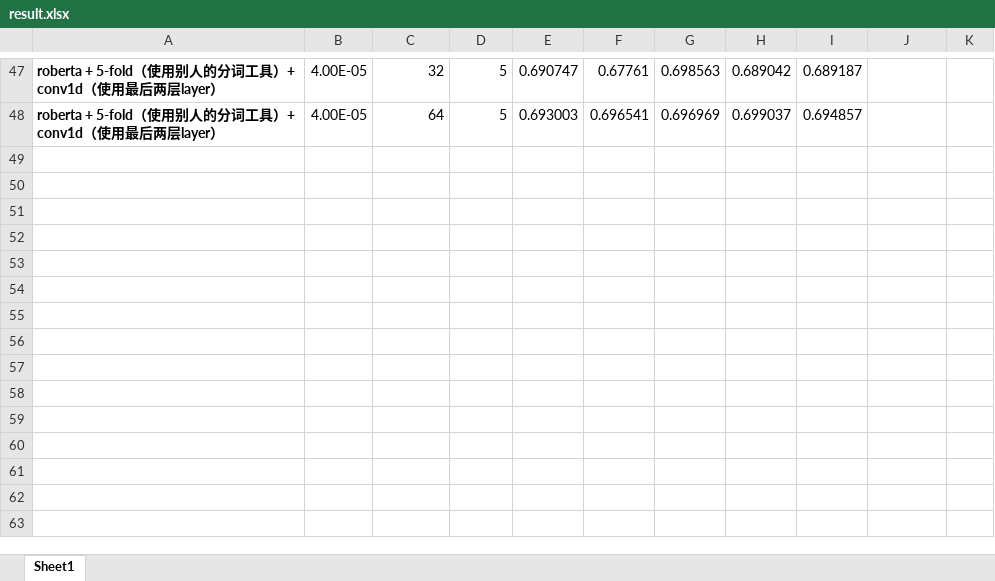
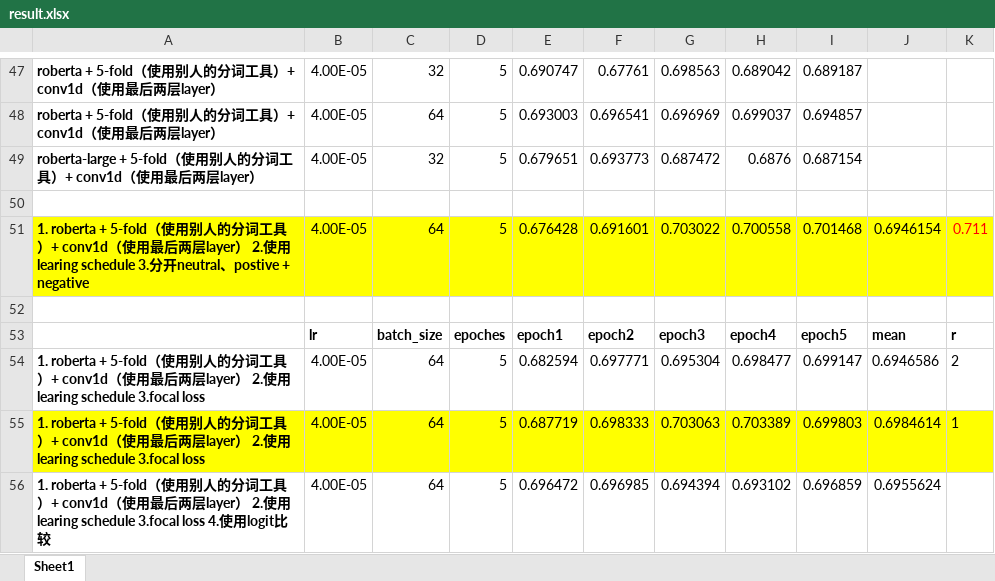
Before and after one commit to llq20133100095/tweet_sentiment_extraction, an Excel workbook: result.xlsx, sheet Sheet1, drawn as a sheet; only a part is shown, gaps mark what is left out; values as stored, in another font and other column widths than the file's, no borders; the diff names each change by its address in the sheet, - before the commit and + after, or states it on an @@ line.

```diff
--- a/result.xlsx (sheet Sheet1)
+++ b/result.xlsx (sheet Sheet1)
+row 49: roberta-large + 5-fold（使用别人的分词工具）+ conv1d（使用最后两层layer） | 4.00E-05 | 32 | 5 | 0.679651 | 0.693773 | 0.687472 | 0.6876 | 0.687154
+row 50: (empty)
+row 51: 1. roberta + 5-fold（使用别人的分词工具）+ conv1d（使用最后两层layer） 2.使用learing schedule 3.分开neutral、postive + negative | 4.00E-05 | 64 | 5 | 0.676428 | 0.691601 | 0.703022 | 0.700558 | 0.701468 | 0.6946154 | 0.711
+row 52: (empty)
+row 53:  | lr | batch_size | epoches | epoch1 | epoch2 | epoch3 | epoch4 | epoch5 | mean | r
+row 54: 1. roberta + 5-fold（使用别人的分词工具）+ conv1d（使用最后两层layer） 2.使用learing schedule 3.focal loss | 4.00E-05 | 64 | 5 | 0.682594 | 0.697771 | 0.695304 | 0.698477 | 0.699147 | 0.6946586 | 2
+row 55: 1. roberta + 5-fold（使用别人的分词工具）+ conv1d（使用最后两层layer） 2.使用learing schedule 3.focal loss | 4.00E-05 | 64 | 5 | 0.687719 | 0.698333 | 0.703063 | 0.703389 | 0.699803 | 0.6984614 | 1
+row 56: 1. roberta + 5-fold（使用别人的分词工具）+ conv1d（使用最后两层layer） 2.使用learing schedule 3.focal loss 4.使用logit比较 | 4.00E-05 | 64 | 5 | 0.696472 | 0.696985 | 0.694394 | 0.693102 | 0.696859 | 0.6955624
```
Also changed, not shown: 3 other files.
